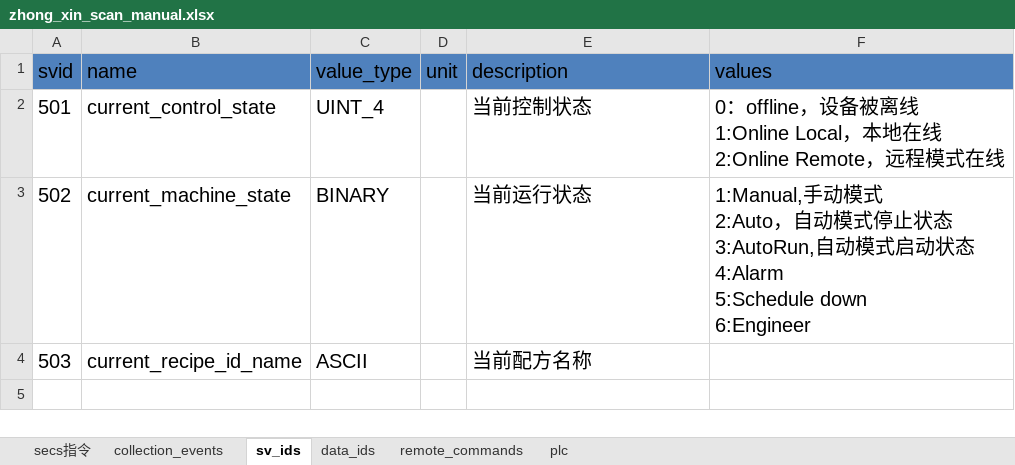
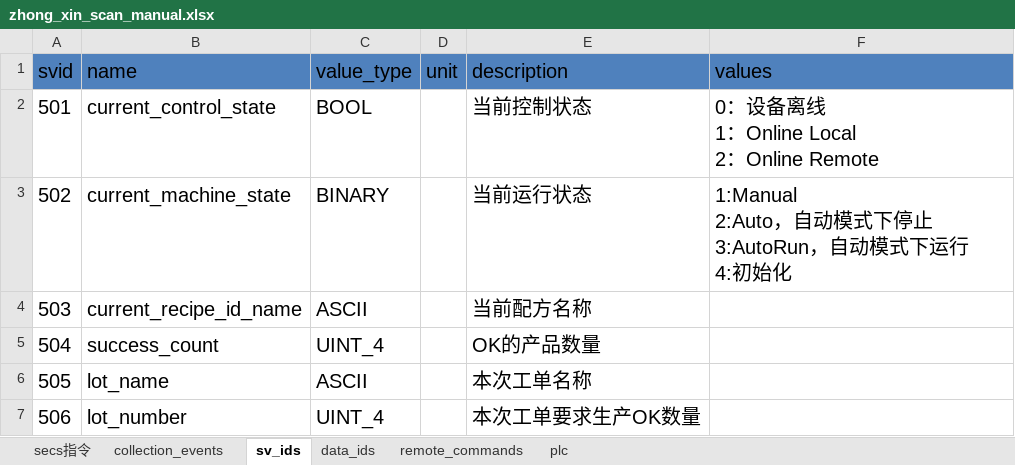
Before and after one commit to ChangYuan-Semiconductor-Equipment/equipment_cyg, an Excel workbook: equipment_cyg/product/zhong_xin_scan/zhong_xin_scan_manual.xlsx, sheet sv_ids, drawn as a sheet; values as stored, in another font and other column widths than the file's, no borders; ↵ is a line break in a cell; the diff names each change by its address in the sheet, - before the commit and + after, or states it on an @@ line.

```diff
--- a/equipment_cyg/product/zhong_xin_scan/zhong_xin_scan_manual.xlsx (sheet sv_ids)
+++ b/equipment_cyg/product/zhong_xin_scan/zhong_xin_scan_manual.xlsx (sheet sv_ids)
-C2 (value_type): UINT_4
+C2 (value_type): BOOL
-F2 (values): 0：offline，设备被离线 ↵ 1:Online Local，本地在线 ↵ 2:Online Remote，远程模式在线
+F2 (values): 0：设备离线 ↵ 1：Online Local ↵ 2：Online Remote
-F3 (values): 1:Manual,手动模式 ↵ 2:Auto，自动模式停止状态 ↵ 3:AutoRun,自动模式启动状态 ↵ 4:Alarm ↵ 5:Schedule down ↵ 6:Engineer
+F3 (values): 1:Manual ↵ 2:Auto，自动模式下停止 ↵ 3:AutoRun，自动模式下运行 ↵ 4:初始化
+row 5: 504 | success_count | UINT_4 |  | OK的产品数量
+row 6: 505 | lot_name | ASCII |  | 本次工单名称
+row 7: 506 | lot_number | UINT_4 |  | 本次工单要求生产OK数量
```
Also changed, not shown: sheet collection_events, sheet data_ids, sheet plc, sheet remote_commands, 3 other files.
